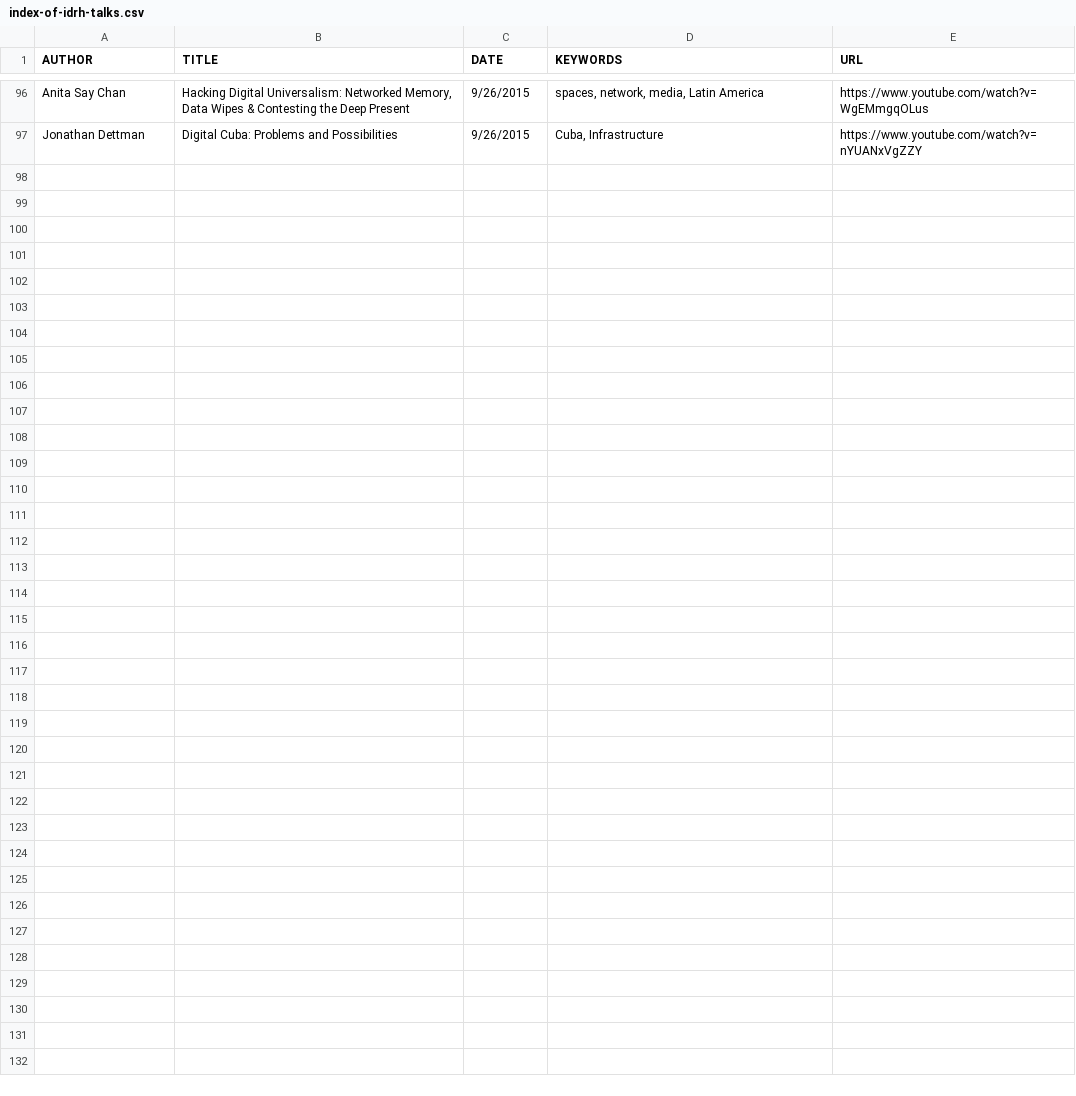
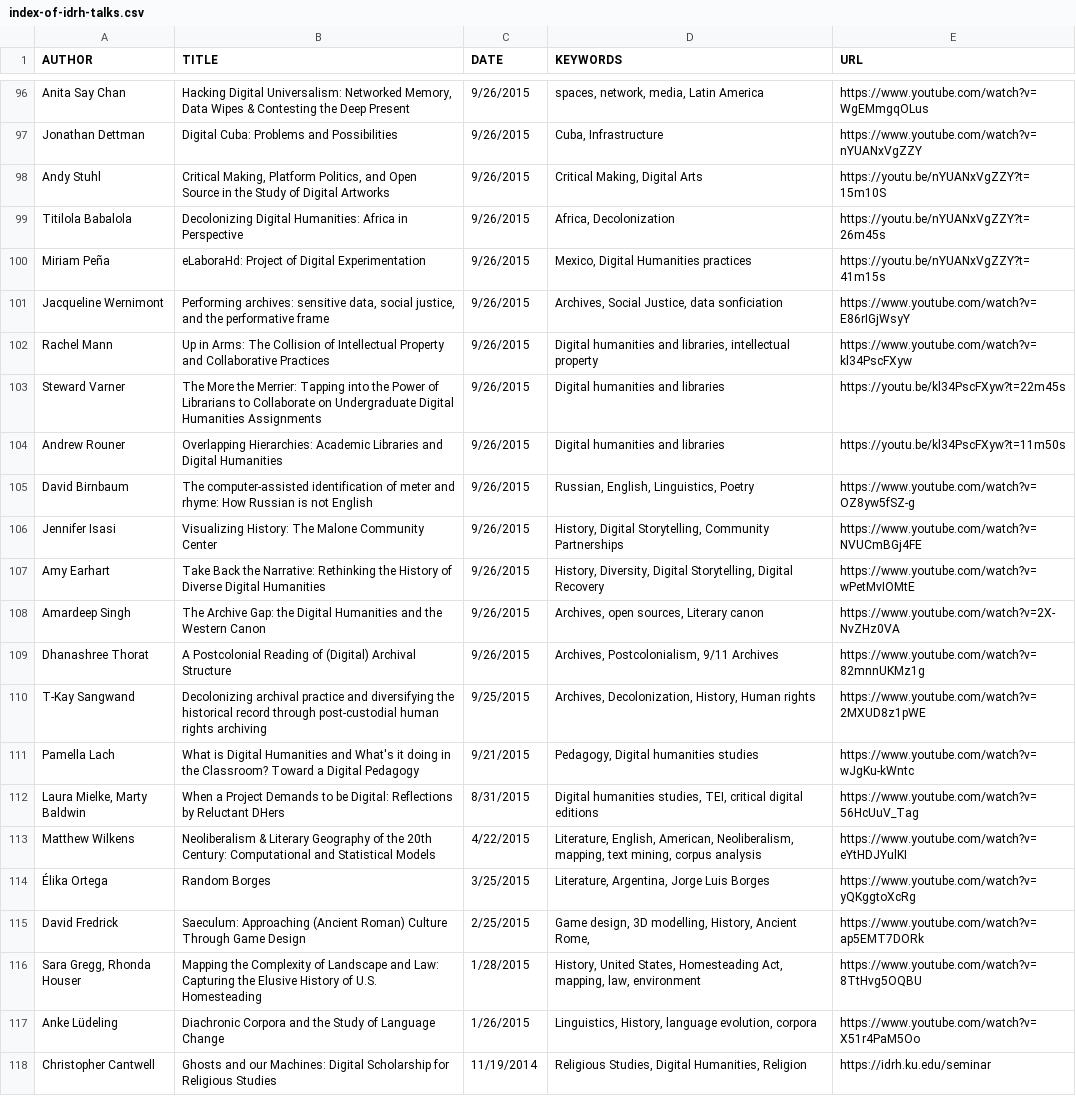
Before and after one commit to derekeder/csv-to-html-table, a CSV file: data/index-of-idrh-talks.csv, drawn as a sheet; only a part is shown, gaps mark what is left out; the diff names each change by its address in the sheet, - before the commit and + after, or states it on an @@ line.

Commit message:
Update index-of-idrh-talks.csv

```diff
--- a/data/index-of-idrh-talks.csv
+++ b/data/index-of-idrh-talks.csv
+row 98: Andy Stuhl | Critical Making, Platform Politics, and Open Source in the Study of Digital Artworks | 9/26/2015 | Critical Making, Digital Arts | https://youtu.be/nYUANxVgZZY?t=15m10S
+row 99: Titilola Babalola | Decolonizing Digital Humanities: Africa in Perspective | 9/26/2015 | Africa, Decolonization | https://youtu.be/nYUANxVgZZY?t=26m45s
+row 100: Miriam Peña | eLaboraHd: Project of Digital Experimentation | 9/26/2015 | Mexico, Digital Humanities practices | https://youtu.be/nYUANxVgZZY?t=41m15s
+row 101: Jacqueline Wernimont | Performing archives: sensitive data, social justice, and the performative frame | 9/26/2015 | Archives, Social Justice, data sonficiation | https://www.youtube.com/watch?v=E86rIGjWsyY
+row 102: Rachel Mann | Up in Arms: The Collision of Intellectual Property and Collaborative Practices | 9/26/2015 | Digital humanities and libraries, intellectual property | https://www.youtube.com/watch?v=kl34PscFXyw
+row 103: Steward Varner | The More the Merrier: Tapping into the Power of Librarians to Collaborate on Undergraduate Digital Humanities Assignments | 9/26/2015 | Digital humanities and libraries | https://youtu.be/kl34PscFXyw?t=22m45s
+row 104: Andrew Rouner | Overlapping Hierarchies: Academic Libraries and Digital Humanities | 9/26/2015 | Digital humanities and libraries | https://youtu.be/kl34PscFXyw?t=11m50s
+row 105: David Birnbaum | The computer-assisted identification of meter and rhyme: How Russian is not English | 9/26/2015 | Russian, English, Linguistics, Poetry | https://www.youtube.com/watch?v=OZ8yw5fSZ-g
+row 106: Jennifer Isasi | Visualizing History: The Malone Community Center | 9/26/2015 | History, Digital Storytelling, Community Partnerships | https://www.youtube.com/watch?v=NVUCmBGj4FE
+row 107: Amy Earhart | Take Back the Narrative: Rethinking the History of Diverse Digital Humanities | 9/26/2015 | History, Diversity, Digital Storytelling, Digital Recovery | https://www.youtube.com/watch?v=wPetMvIOMtE
+row 108: Amardeep Singh | The Archive Gap: the Digital Humanities and the Western Canon | 9/26/2015 | Archives, open sources, Literary canon | https://www.youtube.com/watch?v=2X-NvZHz0VA
+row 109: Dhanashree Thorat | A Postcolonial Reading of (Digital) Archival Structure | 9/26/2015 | Archives, Postcolonialism, 9/11 Archives | https://www.youtube.com/watch?v=82mnnUKMz1g
+row 110: T-Kay Sangwand | Decolonizing archival practice and diversifying the historical record through post-custodial human rights archiving | 9/25/2015 | Archives, Decolonization, History, Human rights | https://www.youtube.com/watch?v=2MXUD8z1pWE
+row 111: Pamella Lach | What is Digital Humanities and What's it doing in the Classroom? Toward a Digital Pedagogy | 9/21/2015 | Pedagogy, Digital humanities studies | https://www.youtube.com/watch?v=wJgKu-kWntc
+row 112: Laura Mielke, Marty Baldwin | When a Project Demands to be Digital: Reflections by Reluctant DHers | 8/31/2015 | Digital humanities studies, TEI, critical digital editions | https://www.youtube.com/watch?v=56HcUuV_Tag
+row 113: Matthew Wilkens | Neoliberalism & Literary Geography of the 20th Century: Computational and Statistical Models | 4/22/2015 | Literature, English, American, Neoliberalism, mapping, text mining, corpus analysis | https://www.youtube.com/watch?v=eYtHDJYulKI
+row 114: Élika Ortega | Random Borges | 3/25/2015 | Literature, Argentina, Jorge Luis Borges | https://www.youtube.com/watch?v=yQKggtoXcRg
+row 115: David Fredrick | Saeculum: Approaching (Ancient Roman) Culture Through Game Design | 2/25/2015 | Game design, 3D modelling, History, Ancient Rome, | https://www.youtube.com/watch?v=ap5EMT7DORk
+row 116: Sara Gregg, Rhonda Houser | Mapping the Complexity of Landscape and Law: Capturing the Elusive History of U.S. Homesteading | 1/28/2015 | History, United States, Homesteading Act, mapping, law, environment | https://www.youtube.com/watch?v=8TtHvg5OQBU
+row 117: Anke Lüdeling | Diachronic Corpora and the Study of Language Change | 1/26/2015 | Linguistics, History, language evolution, corpora | https://www.youtube.com/watch?v=X51r4PaM5Oo
+row 118: Christopher Cantwell | Ghosts and our Machines: Digital Scholarship for Religious Studies | 11/19/2014 | Religious Studies, Digital Humanities, Religion | https://idrh.ku.edu/seminar
```
